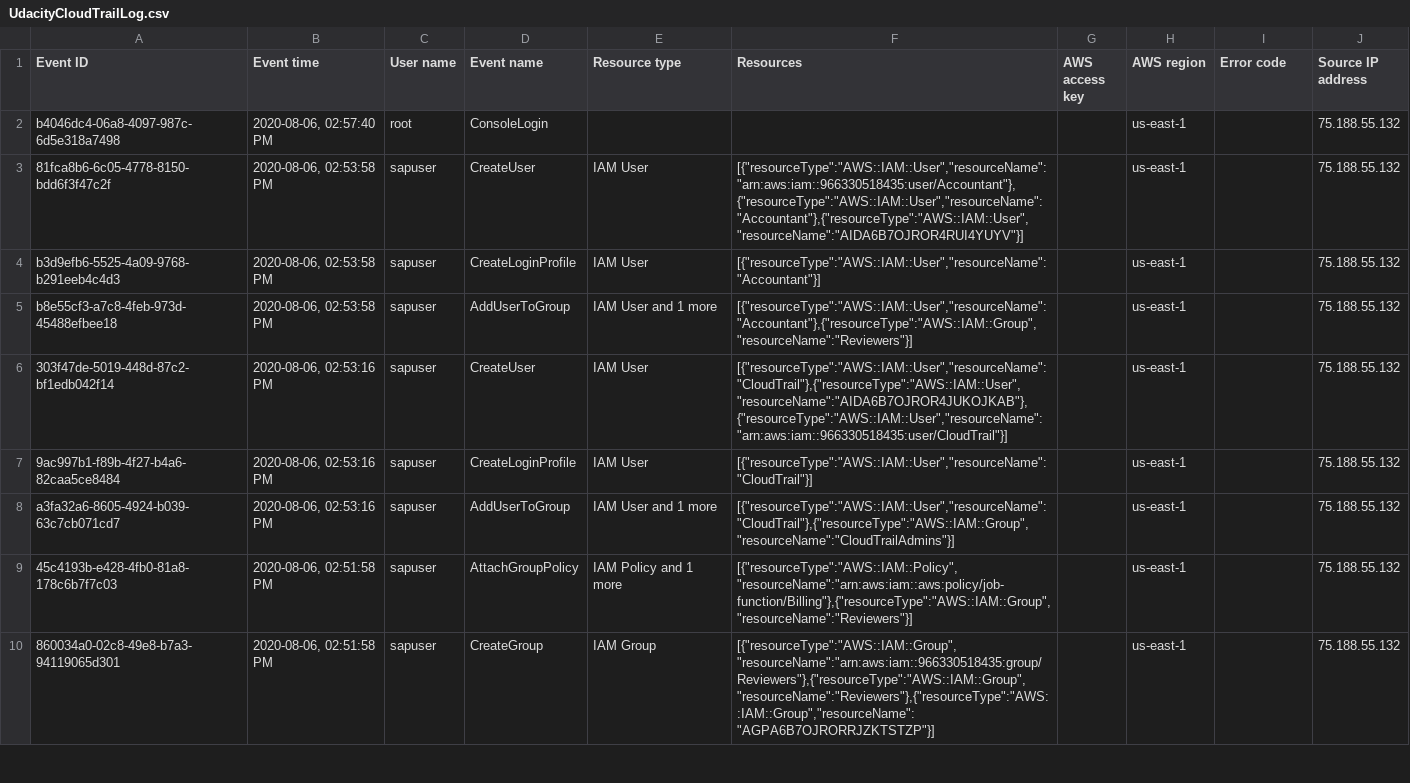
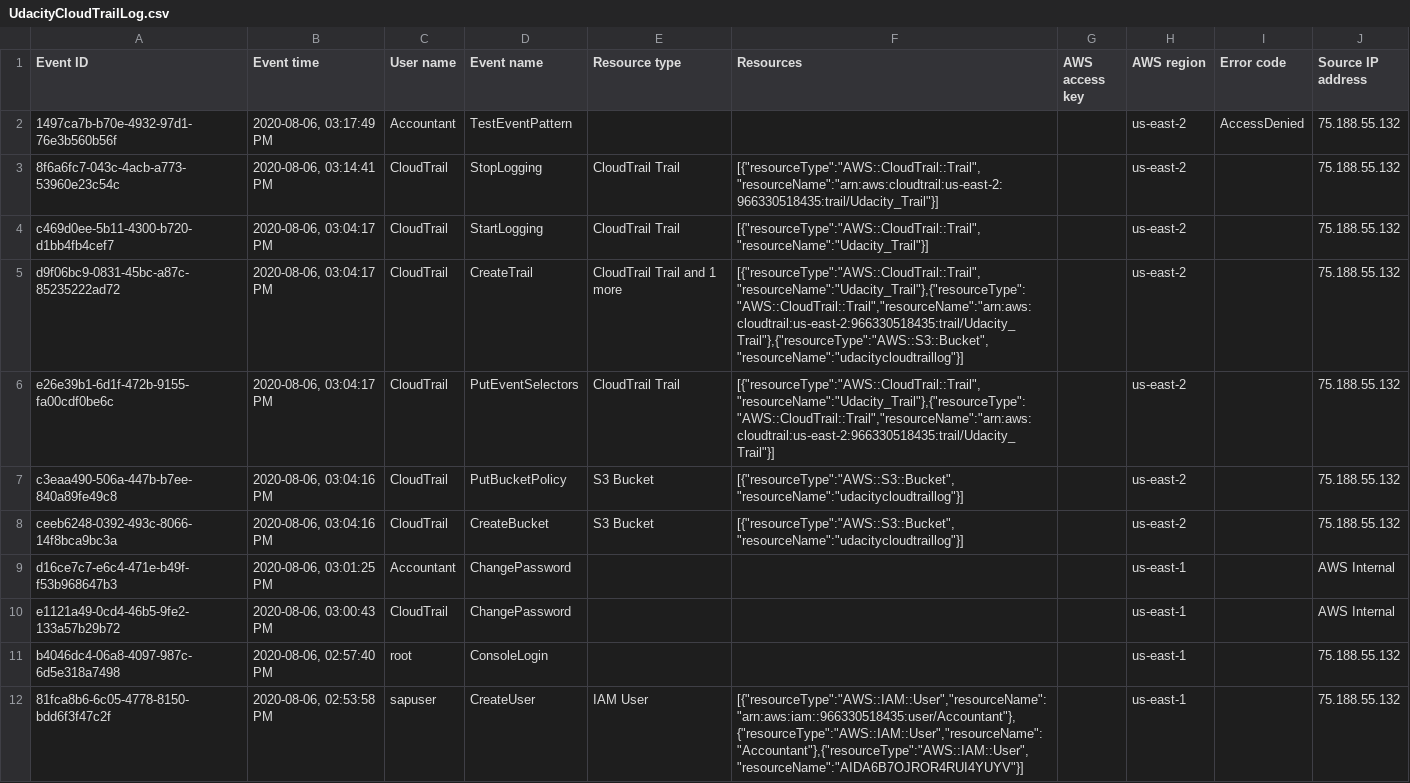
Before and after one commit to jygogo/cloudarchitectProject2, a CSV file: UdacityCloudTrailLog.csv, drawn as a sheet; only a part is shown; the shorter side is filled out with more unchanged rows; the diff names each change by its address in the sheet, - before the commit and + after, or states it on an @@ line.

```diff
--- a/UdacityCloudTrailLog.csv
+++ b/UdacityCloudTrailLog.csv
+row 2: 1497ca7b-b70e-4932-97d1-76e3b560b56f | 2020-08-06, 03:17:49 PM | Accountant | TestEventPattern |  |  |  | us-east-2 | AccessDenied | 75.188.55.132
+row 3: 8f6a6fc7-043c-4acb-a773-53960e23c54c | 2020-08-06, 03:14:41 PM | CloudTrail | StopLogging | CloudTrail Trail | [{"resourceType":"AWS::CloudTrail::Trail","resourceName":"arn:aws:cloudtrail:us-east-2:966330518435:trail/Udacity_Trail"}] |  | us-east-2 |  | 75.188.55.132
+row 4: c469d0ee-5b11-4300-b720-d1bb4fb4cef7 | 2020-08-06, 03:04:17 PM | CloudTrail | StartLogging | CloudTrail Trail | [{"resourceType":"AWS::CloudTrail::Trail","resourceName":"Udacity_Trail"}] |  | us-east-2 |  | 75.188.55.132
+row 5: d9f06bc9-0831-45bc-a87c-85235222ad72 | 2020-08-06, 03:04:17 PM | CloudTrail | CreateTrail | CloudTrail Trail and 1 more | [{"resourceType":"AWS::CloudTrail::Trail","resourceName":"Udacity_Trail"},{"resourceType":"AWS::CloudTrail::Trail","resourceName":"arn:aws:cloudtrail:us-east-2:966330518435:trail/Udacity_Trail"},{"resourceType":"AWS::S3::Bucket","resourceName":"udacitycloudtraillog"}] |  | us-east-2 |  | 75.188.55.132
+row 6: e26e39b1-6d1f-472b-9155-fa00cdf0be6c | 2020-08-06, 03:04:17 PM | CloudTrail | PutEventSelectors | CloudTrail Trail | [{"resourceType":"AWS::CloudTrail::Trail","resourceName":"Udacity_Trail"},{"resourceType":"AWS::CloudTrail::Trail","resourceName":"arn:aws:cloudtrail:us-east-2:966330518435:trail/Udacity_Trail"}] |  | us-east-2 |  | 75.188.55.132
+row 7: c3eaa490-506a-447b-b7ee-840a89fe49c8 | 2020-08-06, 03:04:16 PM | CloudTrail | PutBucketPolicy | S3 Bucket | [{"resourceType":"AWS::S3::Bucket","resourceName":"udacitycloudtraillog"}] |  | us-east-2 |  | 75.188.55.132
+row 8: ceeb6248-0392-493c-8066-14f8bca9bc3a | 2020-08-06, 03:04:16 PM | CloudTrail | CreateBucket | S3 Bucket | [{"resourceType":"AWS::S3::Bucket","resourceName":"udacitycloudtraillog"}] |  | us-east-2 |  | 75.188.55.132
+row 9: d16ce7c7-e6c4-471e-b49f-f53b968647b3 | 2020-08-06, 03:01:25 PM | Accountant | ChangePassword |  |  |  | us-east-1 |  | AWS Internal
+row 10: e1121a49-0cd4-46b5-9fe2-133a57b29b72 | 2020-08-06, 03:00:43 PM | CloudTrail | ChangePassword |  |  |  | us-east-1 |  | AWS Internal
```
Also changed, not shown: 2 other files.
